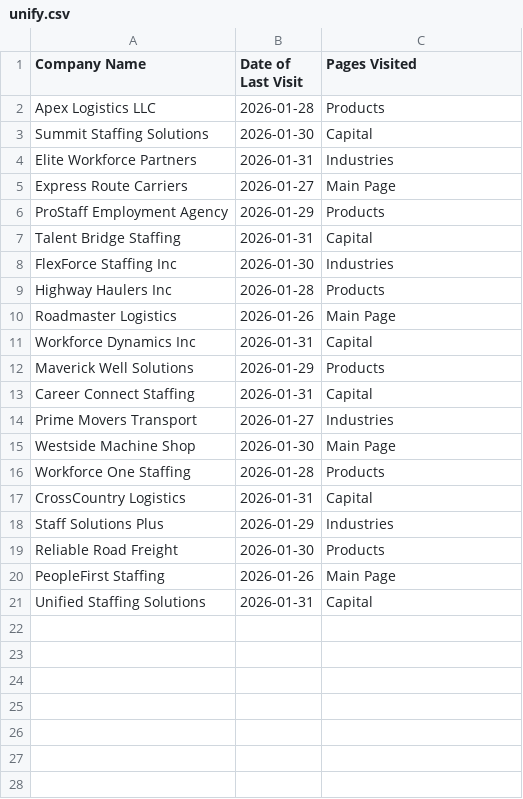
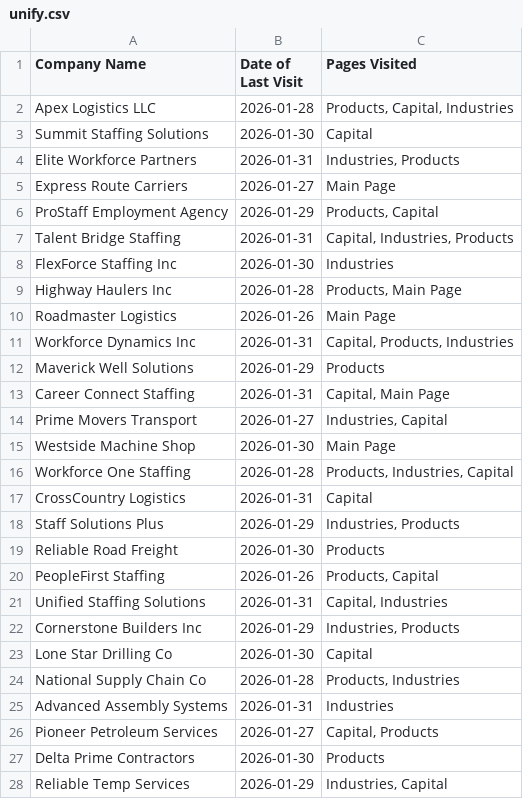
Before and after one commit to pablbeltran/ICP_development, a CSV file: public/data/unify.csv, drawn as a sheet; only a part is shown; the diff covers the shown part only.

```diff
--- a/public/data/unify.csv
+++ b/public/data/unify.csv
@@ -1,21 +1,28 @@
 Company Name,Date of Last Visit,Pages Visited
-Apex Logistics LLC,2026-01-28,Products
+Apex Logistics LLC,2026-01-28,"Products, Capital, Industries"
 Summit Staffing Solutions,2026-01-30,Capital
-Elite Workforce Partners,2026-01-31,Industries
+Elite Workforce Partners,2026-01-31,"Industries, Products"
 Express Route Carriers,2026-01-27,Main Page
-ProStaff Employment Agency,2026-01-29,Products
-Talent Bridge Staffing,2026-01-31,Capital
+ProStaff Employment Agency,2026-01-29,"Products, Capital"
+Talent Bridge Staffing,2026-01-31,"Capital, Industries, Products"
 FlexForce Staffing Inc,2026-01-30,Industries
-Highway Haulers Inc,2026-01-28,Products
+Highway Haulers Inc,2026-01-28,"Products, Main Page"
 Roadmaster Logistics,2026-01-26,Main Page
-Workforce Dynamics Inc,2026-01-31,Capital
+Workforce Dynamics Inc,2026-01-31,"Capital, Products, Industries"
 Maverick Well Solutions,2026-01-29,Products
-Career Connect Staffing,2026-01-31,Capital
-Prime Movers Transport,2026-01-27,Industries
+Career Connect Staffing,2026-01-31,"Capital, Main Page"
+Prime Movers Transport,2026-01-27,"Industries, Capital"
 Westside Machine Shop,2026-01-30,Main Page
-Workforce One Staffing,2026-01-28,Products
+Workforce One Staffing,2026-01-28,"Products, Industries, Capital"
 CrossCountry Logistics,2026-01-31,Capital
-Staff Solutions Plus,2026-01-29,Industries
+Staff Solutions Plus,2026-01-29,"Industries, Products"
 Reliable Road Freight,2026-01-30,Products
-PeopleFirst Staffing,2026-01-26,Main Page
-Unified Staffing Solutions,2026-01-31,Capital
+PeopleFirst Staffing,2026-01-26,"Products, Capital"
+Unified Staffing Solutions,2026-01-31,"Capital, Industries"
+Cornerstone Builders Inc,2026-01-29,"Industries, Products"
+Lone Star Drilling Co,2026-01-30,Capital
+National Supply Chain Co,2026-01-28,"Products, Industries"
+Advanced Assembly Systems,2026-01-31,Industries
+Pioneer Petroleum Services,2026-01-27,"Capital, Products"
+Delta Prime Contractors,2026-01-30,Products
+Reliable Temp Services,2026-01-29,"Industries, Capital"
```
Also changed, not shown: 17 added rows elsewhere in this file, public/data/instantly.csv, public/data/master_list_hubspot.csv, 8 other files.
